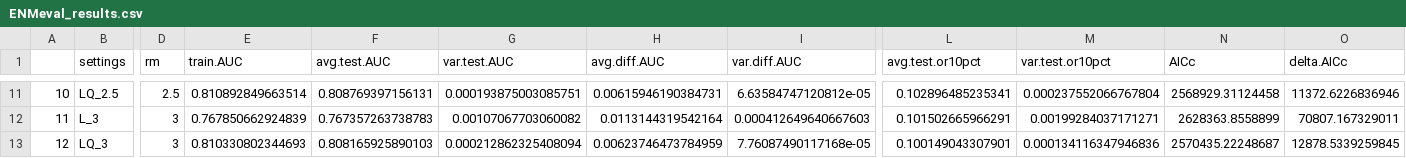
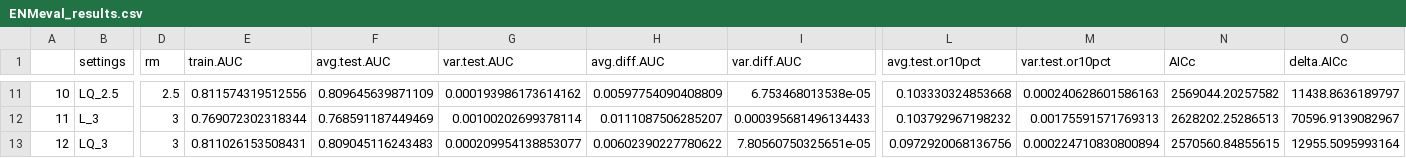
Before and after one commit to rsh249/cv19_enm, a CSV file: ENMeval_results.csv, drawn as a sheet; only a part is shown, gaps mark what is left out; the diff covers the shown part only; the diff names each change by its address in the sheet, - before the commit and + after, or states it on an @@ line.

```diff
--- a/ENMeval_results.csv
+++ b/ENMeval_results.csv
-E11 (train.AUC): 0.810892849663514
+E11 (train.AUC): 0.811574319512556
-F11 (avg.test.AUC): 0.808769397156131
+F11 (avg.test.AUC): 0.809645639871109
-G11 (var.test.AUC): 0.000193875003085751
+G11 (var.test.AUC): 0.000193986173614162
-H11 (avg.diff.AUC): 0.00615946190384731
+H11 (avg.diff.AUC): 0.00597754090408809
-I11 (var.diff.AUC): 6.63584747120812e-05
+I11 (var.diff.AUC): 6.753468013538e-05
-L11 (avg.test.or10pct): 0.102896485235341
+L11 (avg.test.or10pct): 0.103330324853668
-M11 (var.test.or10pct): 0.000237552066767804
+M11 (var.test.or10pct): 0.000240628601586163
-N11 (AICc): 2568929.31124458
+N11 (AICc): 2569044.20257582
-O11 (delta.AICc): 11372.6226836946
+O11 (delta.AICc): 11438.8636189797
-E12 (train.AUC): 0.767850662924839
+E12 (train.AUC): 0.769072302318344
-F12 (avg.test.AUC): 0.767357263738783
+F12 (avg.test.AUC): 0.768591187449469
-G12 (var.test.AUC): 0.00107067703060082
+G12 (var.test.AUC): 0.00100202699378114
-H12 (avg.diff.AUC): 0.0113144319542164
+H12 (avg.diff.AUC): 0.0111087506285207
-I12 (var.diff.AUC): 0.000412649640667603
+I12 (var.diff.AUC): 0.000395681496134433
-L12 (avg.test.or10pct): 0.101502665966291
+L12 (avg.test.or10pct): 0.103792967198232
-M12 (var.test.or10pct): 0.00199284037171271
+M12 (var.test.or10pct): 0.00175591571769313
-N12 (AICc): 2628363.8558899
+N12 (AICc): 2628202.25286513
-O12 (delta.AICc): 70807.167329011
+O12 (delta.AICc): 70596.9139082967
-E13 (train.AUC): 0.810330802344693
+E13 (train.AUC): 0.811026153508431
-F13 (avg.test.AUC): 0.808165925890103
+F13 (avg.test.AUC): 0.809045116243483
-G13 (var.test.AUC): 0.000212862325408094
+G13 (var.test.AUC): 0.000209954138853077
-H13 (avg.diff.AUC): 0.00623746473784959
+H13 (avg.diff.AUC): 0.00602390227780622
-I13 (var.diff.AUC): 7.76087490117168e-05
+I13 (var.diff.AUC): 7.80560750325651e-05
-L13 (avg.test.or10pct): 0.100149043307901
+L13 (avg.test.or10pct): 0.0972920068136756
-M13 (var.test.or10pct): 0.000134116347946836
+M13 (var.test.or10pct): 0.000224710830800894
-N13 (AICc): 2570435.22248687
+N13 (AICc): 2570560.84855615
-O13 (delta.AICc): 12878.5339259845
+O13 (delta.AICc): 12955.5095993164
```
Also changed, not shown: 85 edited cells elsewhere in this file, ENMeval_results_raw.csv, 20 other files.
